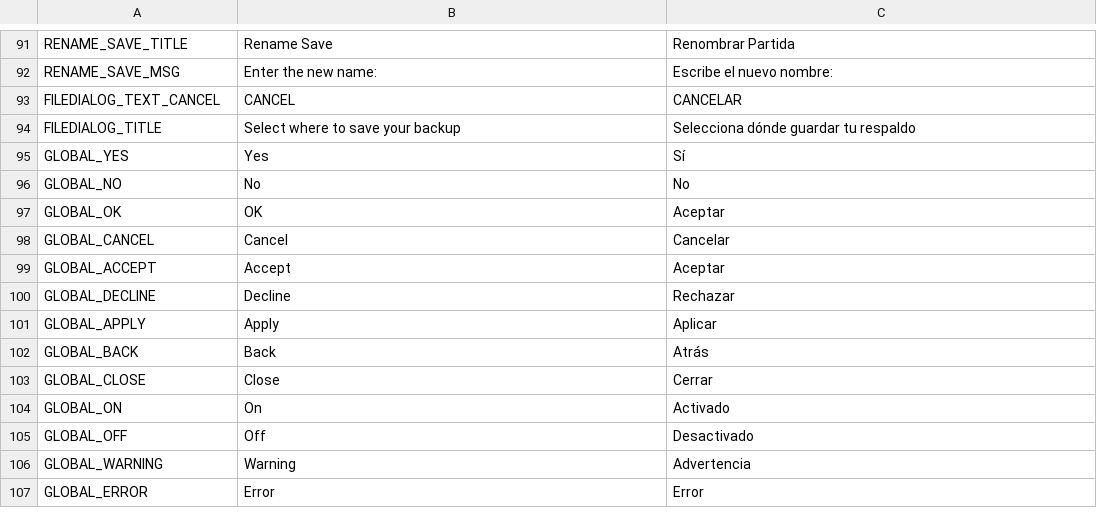
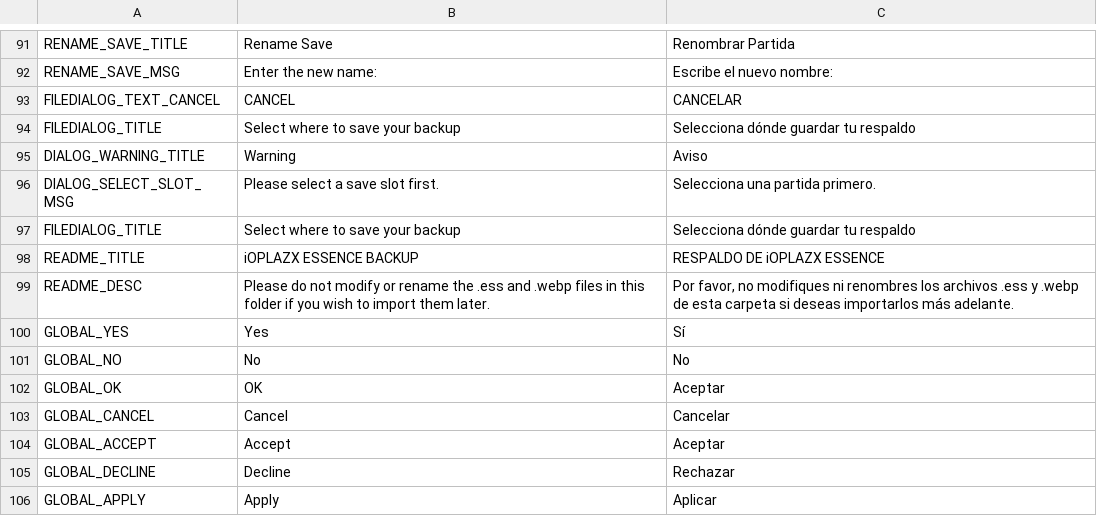
Before and after one commit to iOplazx/iOplazxEssence_Project, a CSV file: addons/iOplazxEssence/static_loc/system.csv, drawn as a sheet; only a part is shown, gaps mark what is left out; the shorter side is filled out with more unchanged rows.

Commit message:
export carpet with backup games, bug export form load button

```diff
--- a/addons/iOplazxEssence/static_loc/system.csv
+++ b/addons/iOplazxEssence/static_loc/system.csv
@@ -94,2 +94,7 @@ FILEDIALOG_TEXT_CANCEL,CANCEL,CANCELAR
 FILEDIALOG_TITLE,Select where to save your backup,Selecciona dónde guardar tu respaldo
+DIALOG_WARNING_TITLE,Warning,Aviso
+DIALOG_SELECT_SLOT_MSG,Please select a save slot first.,Selecciona una partida primero.
+FILEDIALOG_TITLE,Select where to save your backup,Selecciona dónde guardar tu respaldo
+README_TITLE,iOPLAZX ESSENCE BACKUP,RESPALDO DE iOPLAZX ESSENCE
+README_DESC,"Please do not modify or rename the .ess and .webp files in this folder if you wish to import them later.","Por favor, no modifiques ni renombres los archivos .ess y .webp de esta carpeta si deseas importarlos más adelante."
 GLOBAL_YES,Yes,Sí
```
Also changed, not shown: 4 other files.
